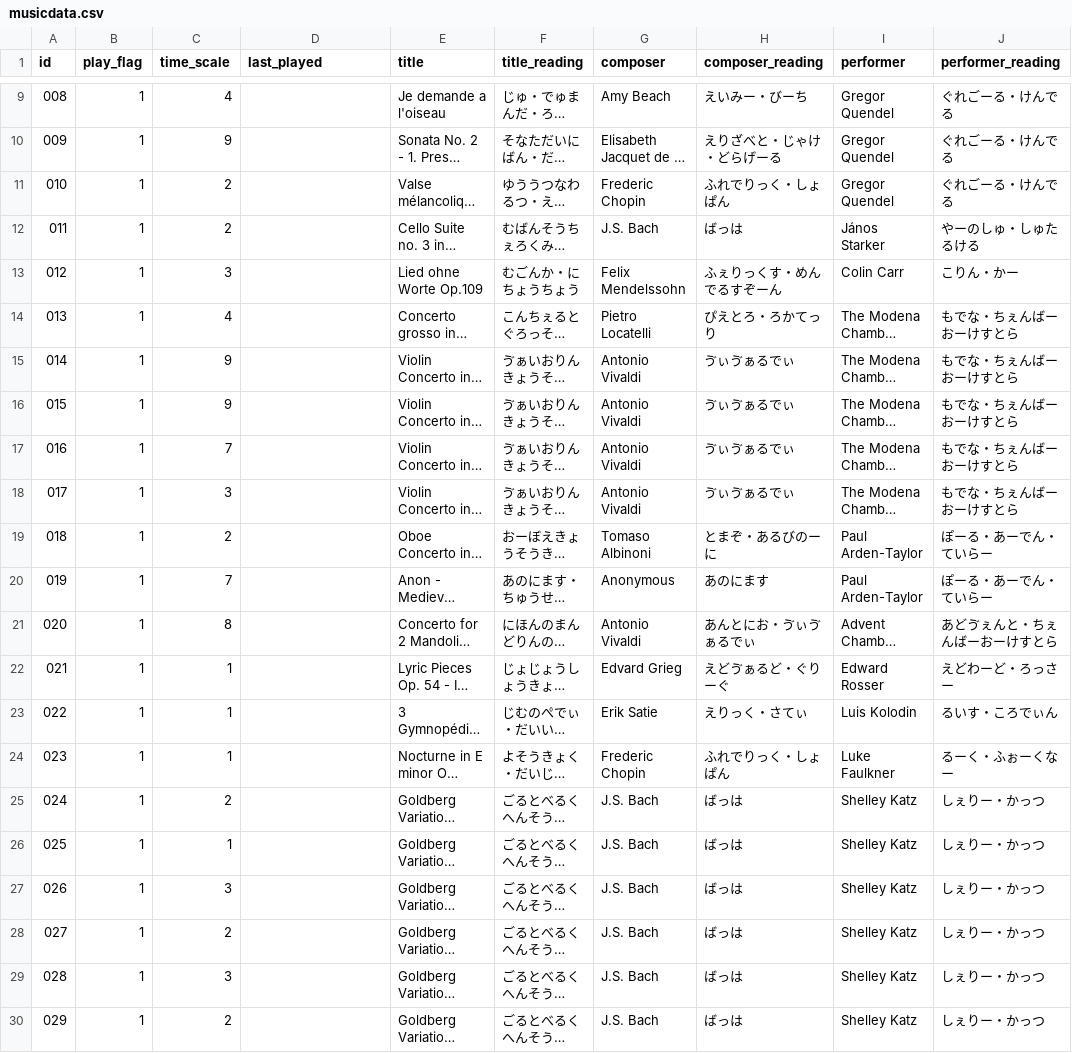
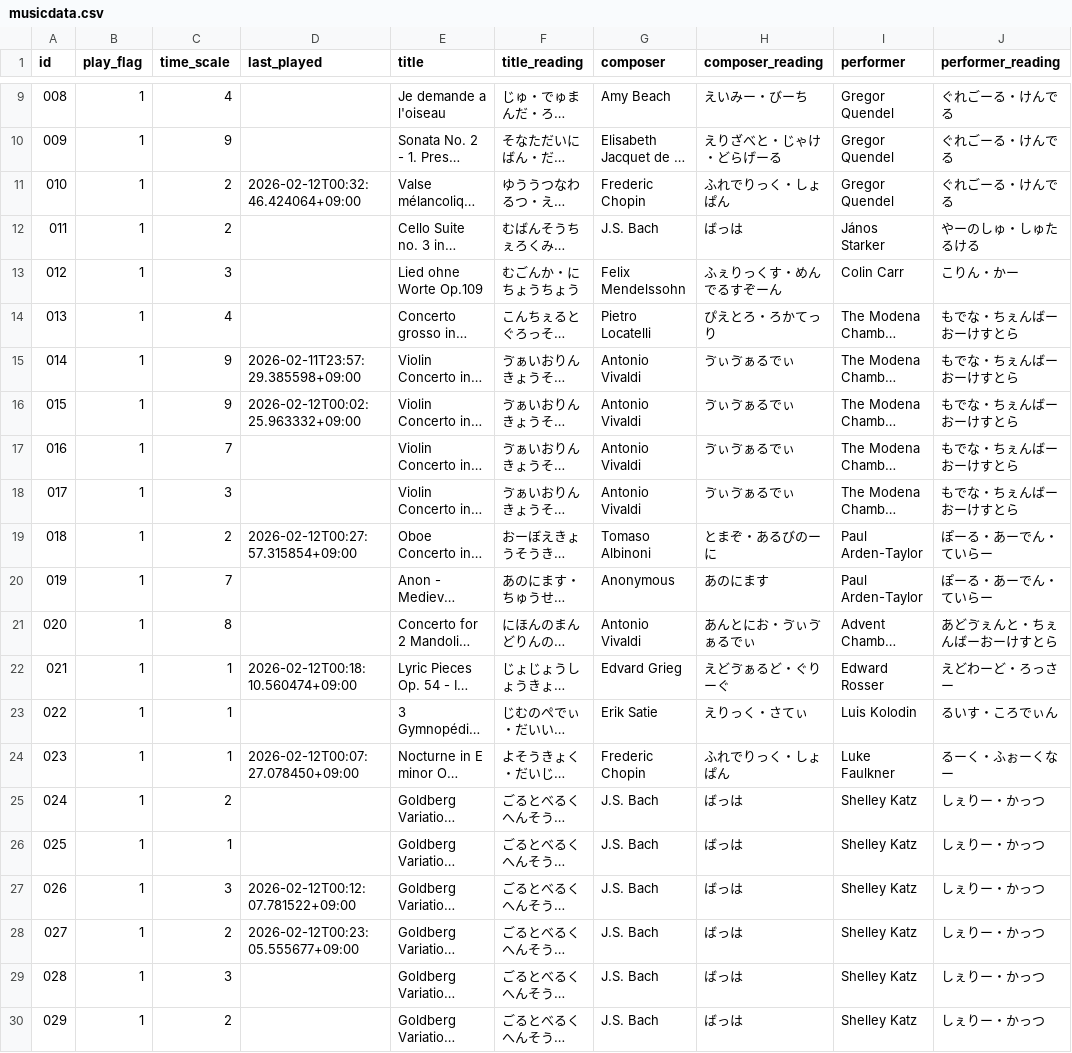
Before and after one commit to seryucode/aoyama_en, a CSV file: musicdata.csv, drawn as a sheet; only a part is shown, gaps mark what is left out; long unchanged cells end in …; the diff names each change by its address in the sheet, - before the commit and + after, or states it on an @@ line.

```diff
--- a/musicdata.csv
+++ b/musicdata.csv
-D11 (last_played): (empty)
+D11 (last_played): 2026-02-12T00:32:46.424064+09:00
-D15 (last_played): (empty)
+D15 (last_played): 2026-02-11T23:57:29.385598+09:00
-D16 (last_played): (empty)
+D16 (last_played): 2026-02-12T00:02:25.963332+09:00
-D19 (last_played): (empty)
+D19 (last_played): 2026-02-12T00:27:57.315854+09:00
-D22 (last_played): (empty)
+D22 (last_played): 2026-02-12T00:18:10.560474+09:00
-D24 (last_played): (empty)
+D24 (last_played): 2026-02-12T00:07:27.078450+09:00
-D27 (last_played): (empty)
+D27 (last_played): 2026-02-12T00:12:07.781522+09:00
-D28 (last_played): (empty)
+D28 (last_played): 2026-02-12T00:23:05.555677+09:00
```
Also changed, not shown: 3 other files.
